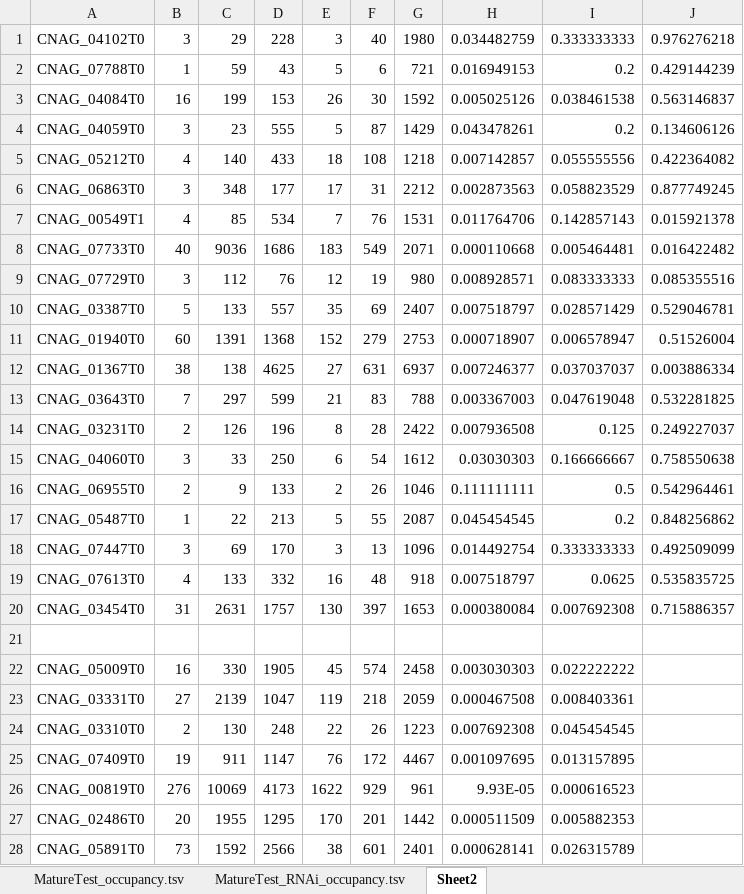
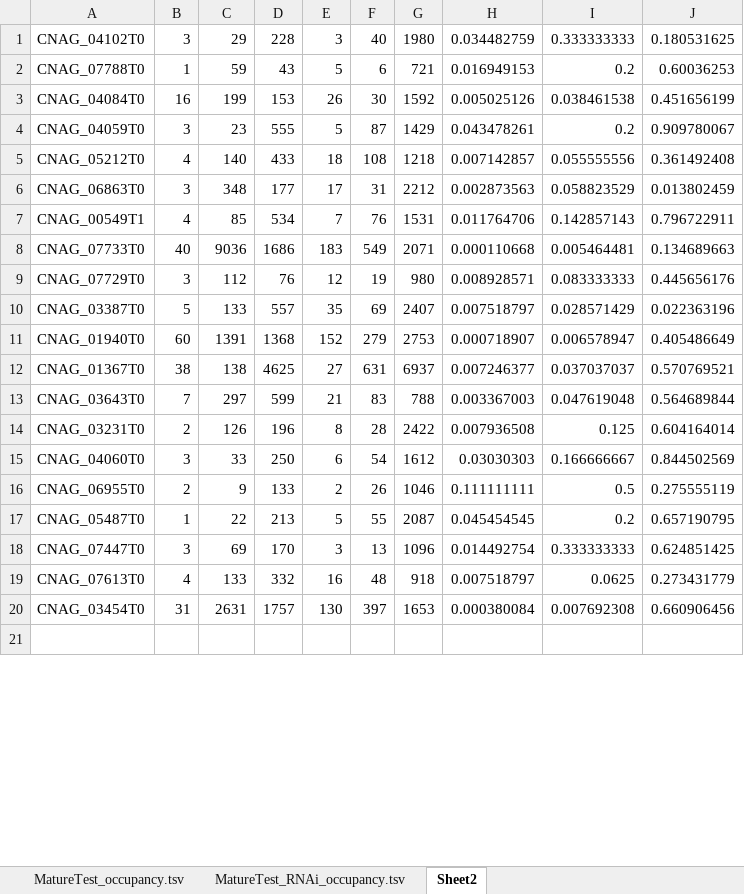
Before and after one commit to jeburke/RNA-is-awesome, an Excel workbook: MatureTest_occupancy.xlsx, sheet Sheet2, drawn as a sheet; only a part is shown; values as stored, in another font and other column widths than the file's, no borders; charts and pictures not drawn; removed rows and columns are numbered as before the commit, all else as after; the diff covers the shown part only; the diff names each change by its address in the sheet, - before the commit and + after, or states it on an @@ line.

```diff
--- a/MatureTest_occupancy.xlsx (sheet Sheet2)
+++ b/MatureTest_occupancy.xlsx (sheet Sheet2)
-J1: 0.976276218
+J1: 0.180531625
-J2: 0.429144239
+J2: 0.60036253
-J3: 0.563146837
+J3: 0.451656199
-J4: 0.134606126
+J4: 0.909780067
-J5: 0.422364082
+J5: 0.361492408
-J6: 0.877749245
+J6: 0.013802459
-J7: 0.015921378
+J7: 0.796722911
-J8: 0.016422482
+J8: 0.134689663
-J9: 0.085355516
+J9: 0.445656176
-J10: 0.529046781
+J10: 0.022363196
-J11: 0.51526004
+J11: 0.405486649
-J12: 0.003886334
+J12: 0.570769521
-J13: 0.532281825
+J13: 0.564689844
-J14: 0.249227037
+J14: 0.604164014
-J15: 0.758550638
+J15: 0.844502569
-J16: 0.542964461
+J16: 0.275555119
-J17: 0.848256862
+J17: 0.657190795
-J18: 0.492509099
+J18: 0.624851425
-J19: 0.535835725
+J19: 0.273431779
-J20: 0.715886357
+J20: 0.660906456
-row 22: CNAG_05009T0 | 16 | 330 | 1905 | 45 | 574 | 2458 | 0.003030303 | 0.022222222
-row 23: CNAG_03331T0 | 27 | 2139 | 1047 | 119 | 218 | 2059 | 0.000467508 | 0.008403361
-row 24: CNAG_03310T0 | 2 | 130 | 248 | 22 | 26 | 1223 | 0.007692308 | 0.045454545
-row 25: CNAG_07409T0 | 19 | 911 | 1147 | 76 | 172 | 4467 | 0.001097695 | 0.013157895
-row 26: CNAG_00819T0 | 276 | 10069 | 4173 | 1622 | 929 | 961 | 9.93E-05 | 0.000616523
-row 27: CNAG_02486T0 | 20 | 1955 | 1295 | 170 | 201 | 1442 | 0.000511509 | 0.005882353
-row 28: CNAG_05891T0 | 73 | 1592 | 2566 | 38 | 601 | 2401 | 0.000628141 | 0.026315789
```
Also changed, not shown: 20 added rows and 13 removed rows elsewhere in this sheet, sheet MatureTest_occupancy.tsv, sheet MatureTest_RNAi_occupancy.tsv, charts or pictures, 10 other files.
